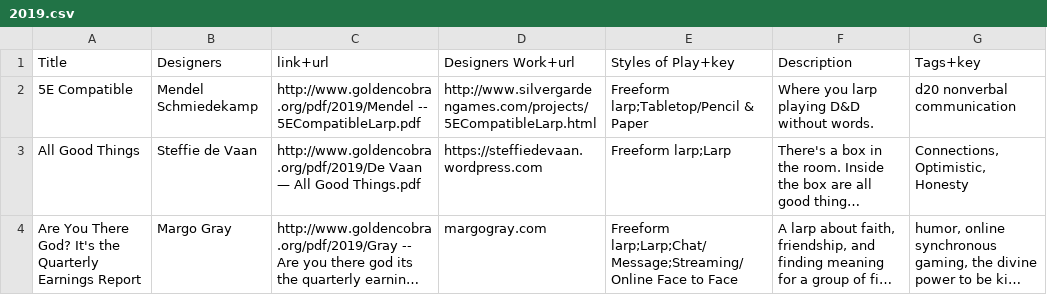
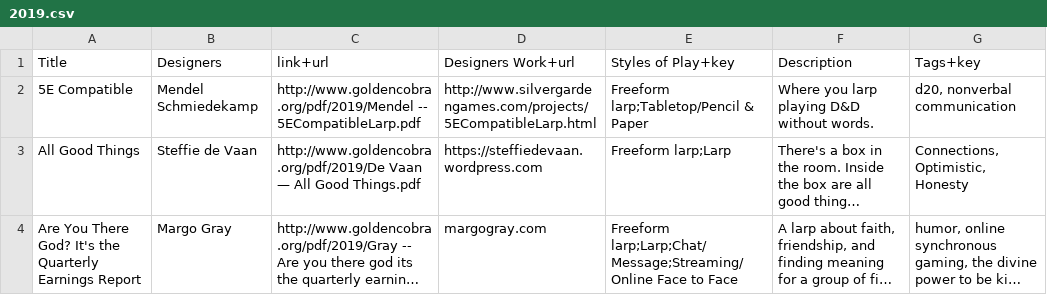
Before and after one commit to Epidiah/asp, a CSV file: data/2019.csv, drawn as a sheet; only a part is shown; long unchanged cells end in …; the diff covers the shown part only; the diff names each change by its address in the sheet, - before the commit and + after, or states it on an @@ line.

```diff
--- a/data/2019.csv
+++ b/data/2019.csv
-G2 (Tags+key): d20 nonverbal communication
+G2 (Tags+key): d20, nonverbal communication
```
Also changed, not shown: 2 edited cells elsewhere in this file, data/2015.csv, data/2016.csv, 5 other files.
